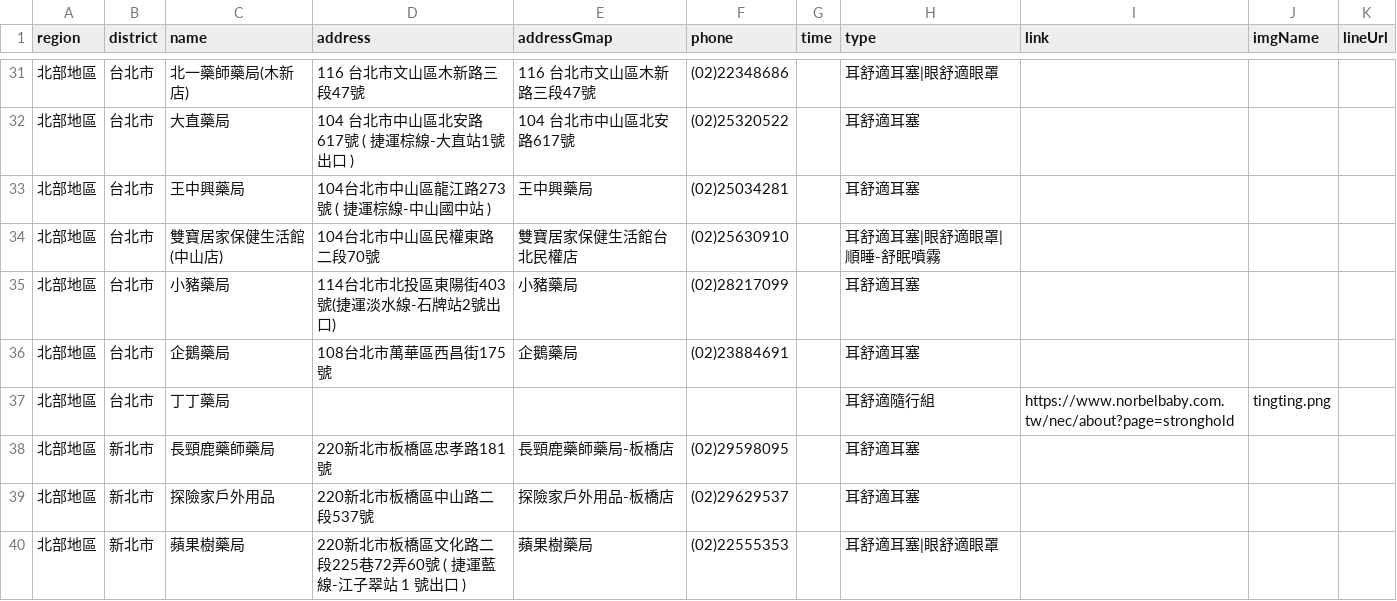
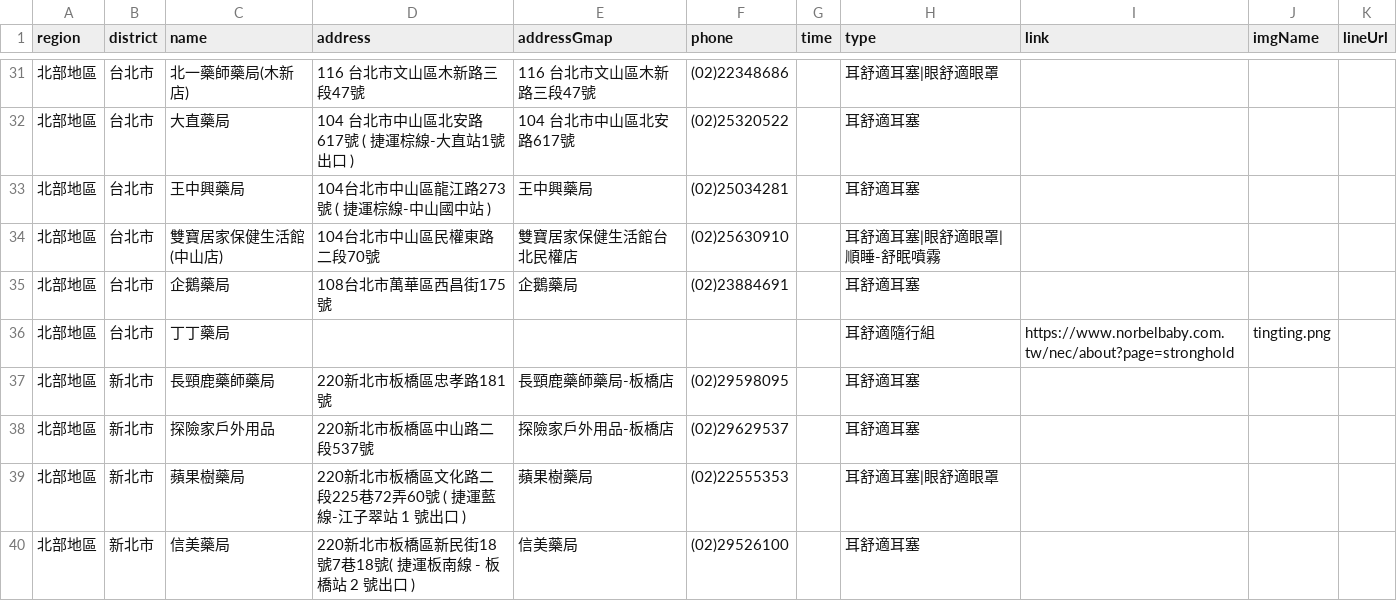
Before and after one commit to Jim-Chang/acousdea-sale-place-public, a CSV file: place/place.csv, drawn as a sheet; only a part is shown, gaps mark what is left out; the shorter side is filled out with more unchanged rows.

Commit message:
update

```diff
--- a/place/place.csv
+++ b/place/place.csv
@@ -34,3 +34,2 @@ region,district,name,address,addressGmap,phone,time,type,link,imgName,lineUrl
 北部地區,台北市,雙寶居家保健生活館(中山店) ,104台北市中山區民權東路二段70號,雙寶居家保健生活館台北民權店,(02)25630910,,耳舒適耳塞|眼舒適眼罩|順睡-舒眠噴霧,,,
-北部地區,台北市,小豬藥局 ,114台北市北投區東陽街403號(捷運淡水線-石牌站2號出口),小豬藥局 ,(02)28217099,,耳舒適耳塞,,,
 北部地區,台北市,企鵝藥局,108台北市萬華區西昌街175號,企鵝藥局,(02)23884691,,耳舒適耳塞,,,
```
